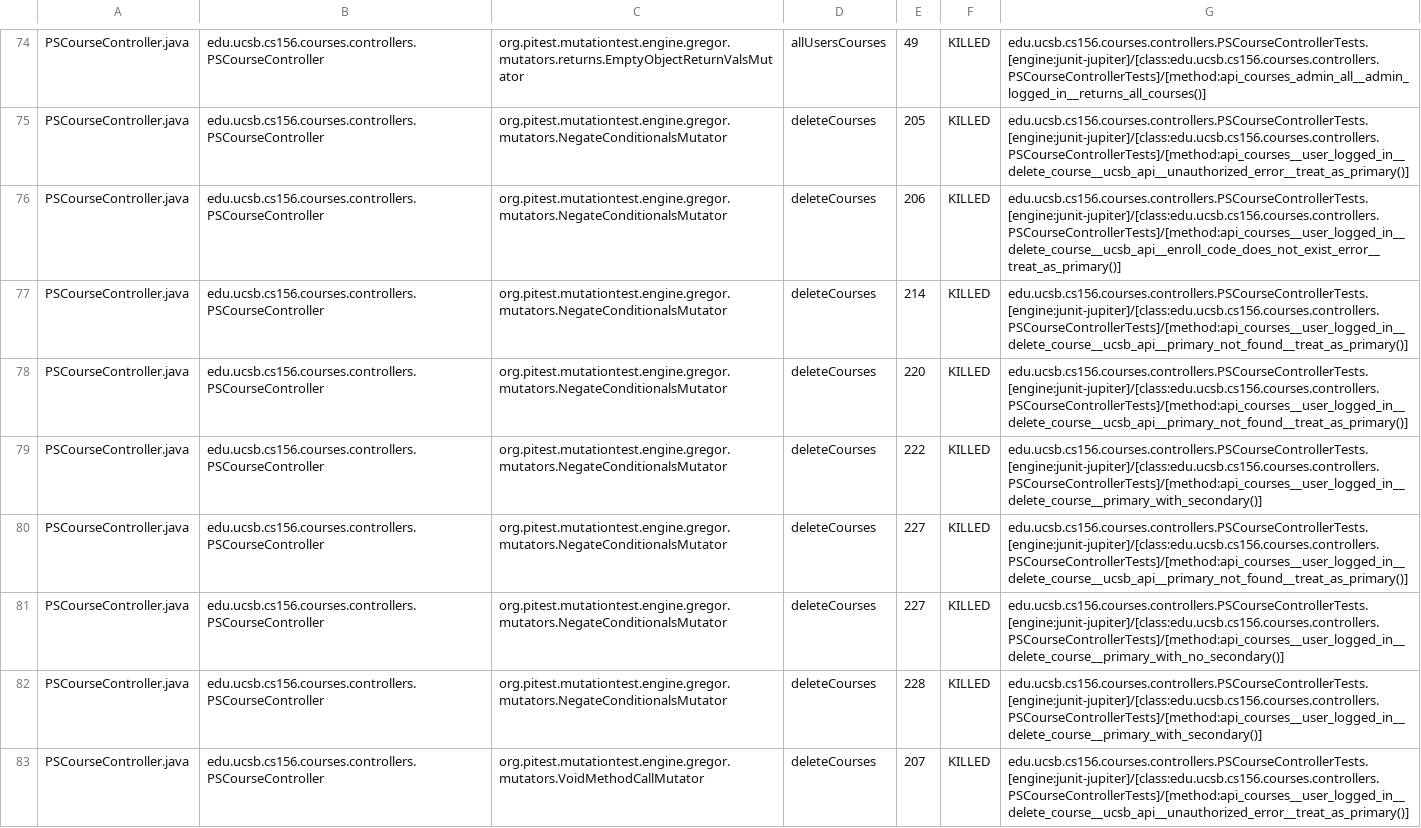
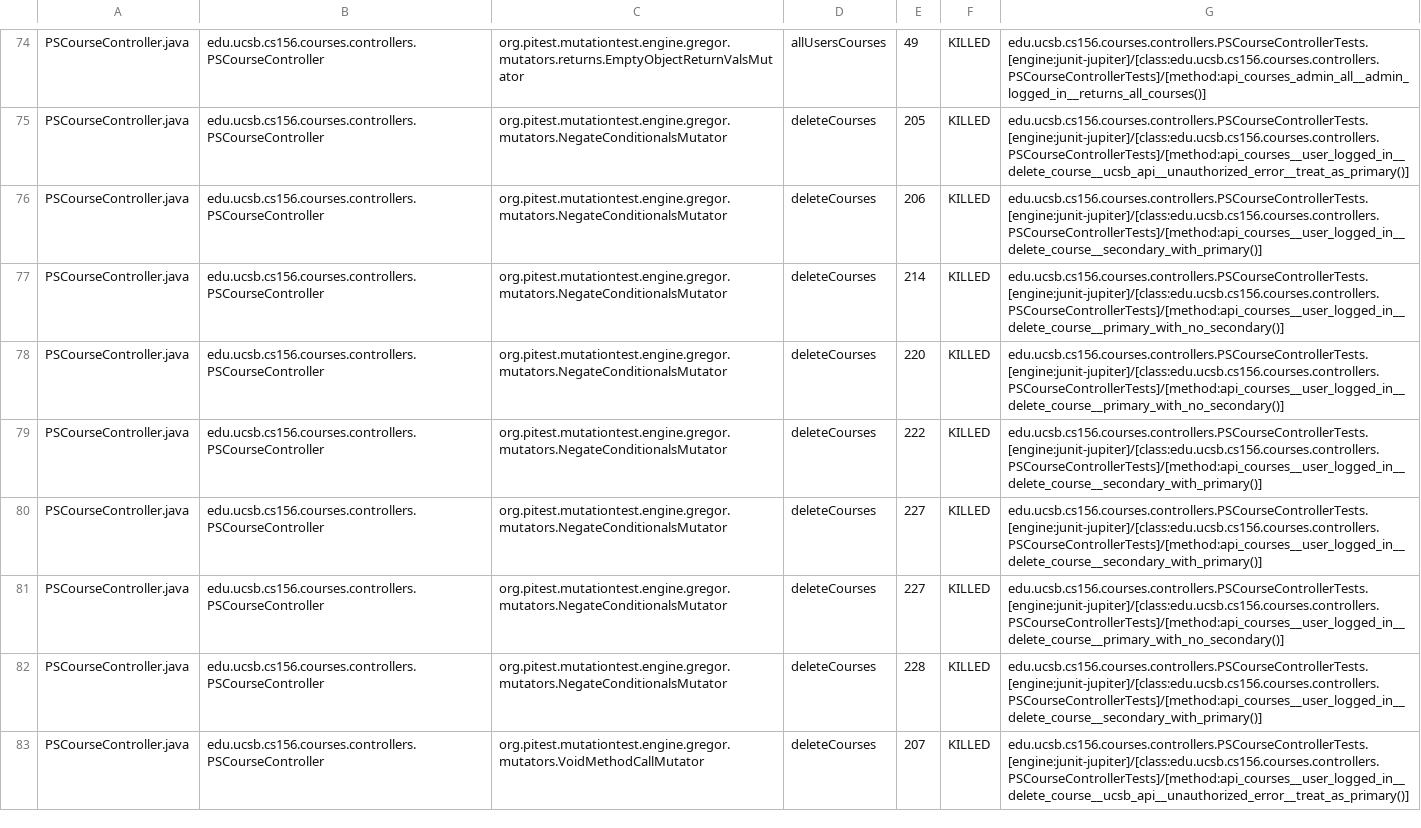
Before and after one commit to ucsb-cs156/proj-courses-f24-02, a CSV file: prs/12/pitest/mutations.csv, drawn as a sheet; only a part is shown, gaps mark what is left out; the diff covers the shown part only; the diff names each change by its address in the sheet, - before the commit and + after, or states it on an @@ line.

Commit message:
Deploying to gh-pages from @ ucsb-cs156-f24/proj-courses-f24-02@aca562c1543fdacdbd8e61a0eda7028a617ec0eb 🚀

```diff
--- a/prs/12/pitest/mutations.csv
+++ b/prs/12/pitest/mutations.csv
-G76: edu.ucsb.cs156.courses.controllers.PSCourseControllerTests.[engine:junit-jupiter]/[class:edu.ucsb.cs156.courses.controllers.PSCourseControllerTests]/[method:api_courses__user_logged_in__delete_course__ucsb_api__enroll_code_does_not_exist_error__treat_as_primary()]
+G76: edu.ucsb.cs156.courses.controllers.PSCourseControllerTests.[engine:junit-jupiter]/[class:edu.ucsb.cs156.courses.controllers.PSCourseControllerTests]/[method:api_courses__user_logged_in__delete_course__secondary_with_primary()]
-G77:G78: edu.ucsb.cs156.courses.controllers.PSCourseControllerTests.[engine:junit-jupiter]/[class:edu.ucsb.cs156.courses.controllers.PSCourseControllerTests]/[method:api_courses__user_logged_in__delete_course__ucsb_api__primary_not_found__treat_as_primary()]
+G77:G78: edu.ucsb.cs156.courses.controllers.PSCourseControllerTests.[engine:junit-jupiter]/[class:edu.ucsb.cs156.courses.controllers.PSCourseControllerTests]/[method:api_courses__user_logged_in__delete_course__primary_with_no_secondary()]
-G79: edu.ucsb.cs156.courses.controllers.PSCourseControllerTests.[engine:junit-jupiter]/[class:edu.ucsb.cs156.courses.controllers.PSCourseControllerTests]/[method:api_courses__user_logged_in__delete_course__primary_with_secondary()]
+G79: edu.ucsb.cs156.courses.controllers.PSCourseControllerTests.[engine:junit-jupiter]/[class:edu.ucsb.cs156.courses.controllers.PSCourseControllerTests]/[method:api_courses__user_logged_in__delete_course__secondary_with_primary()]
-G80: edu.ucsb.cs156.courses.controllers.PSCourseControllerTests.[engine:junit-jupiter]/[class:edu.ucsb.cs156.courses.controllers.PSCourseControllerTests]/[method:api_courses__user_logged_in__delete_course__ucsb_api__primary_not_found__treat_as_primary()]
+G80: edu.ucsb.cs156.courses.controllers.PSCourseControllerTests.[engine:junit-jupiter]/[class:edu.ucsb.cs156.courses.controllers.PSCourseControllerTests]/[method:api_courses__user_logged_in__delete_course__secondary_with_primary()]
-G82: edu.ucsb.cs156.courses.controllers.PSCourseControllerTests.[engine:junit-jupiter]/[class:edu.ucsb.cs156.courses.controllers.PSCourseControllerTests]/[method:api_courses__user_logged_in__delete_course__primary_with_secondary()]
+G82: edu.ucsb.cs156.courses.controllers.PSCourseControllerTests.[engine:junit-jupiter]/[class:edu.ucsb.cs156.courses.controllers.PSCourseControllerTests]/[method:api_courses__user_logged_in__delete_course__secondary_with_primary()]
```
Also changed, not shown: 51 edited cells elsewhere in this file, 44 other files.
